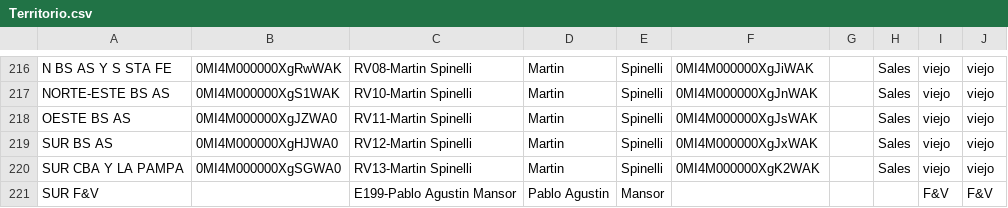
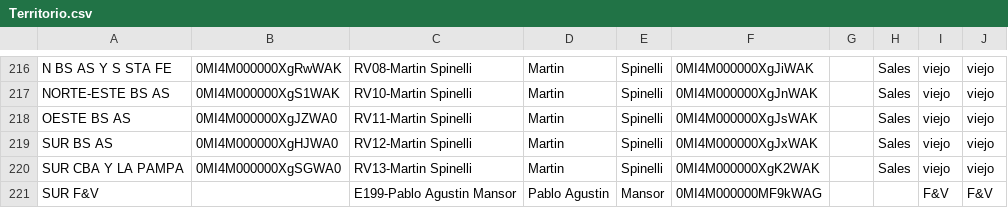
Before and after one commit to EliasIchi/VNGLOBAL, a CSV file: Territorio.csv, drawn as a sheet; only a part is shown, gaps mark what is left out.

Commit message:
Update Territorio.csv

```diff
--- a/Territorio.csv
+++ b/Territorio.csv
@@ -220,2 +220,2 @@ SUR BS AS;0MI4M000000XgHJWA0;RV12-Martin Spinelli;Martin;Spinelli;0MI4M000000XgJ
 SUR CBA Y LA PAMPA;0MI4M000000XgSGWA0;RV13-Martin Spinelli;Martin;Spinelli;0MI4M000000XgK2WAK;;Sales;viejo;viejo
-SUR F&V;;E199-Pablo Agustin Mansor;Pablo Agustin ;Mansor;;;;F&V;F&V
+SUR F&V;;E199-Pablo Agustin Mansor;Pablo Agustin ;Mansor;0MI4M000000MF9kWAG;;;F&V;F&V
```
